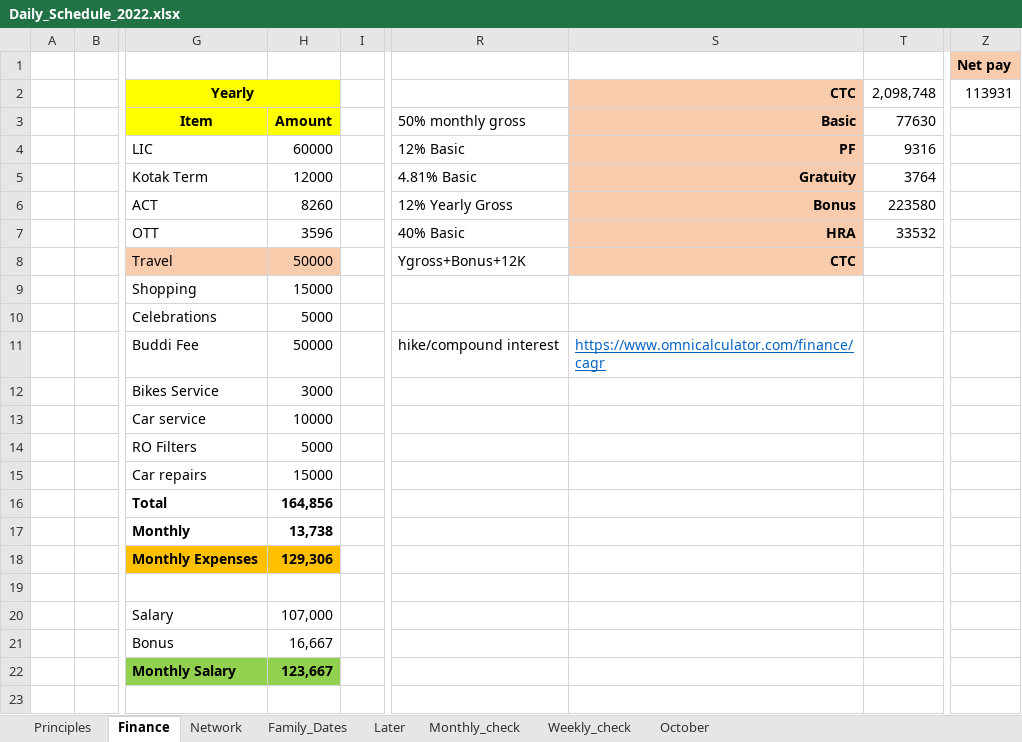
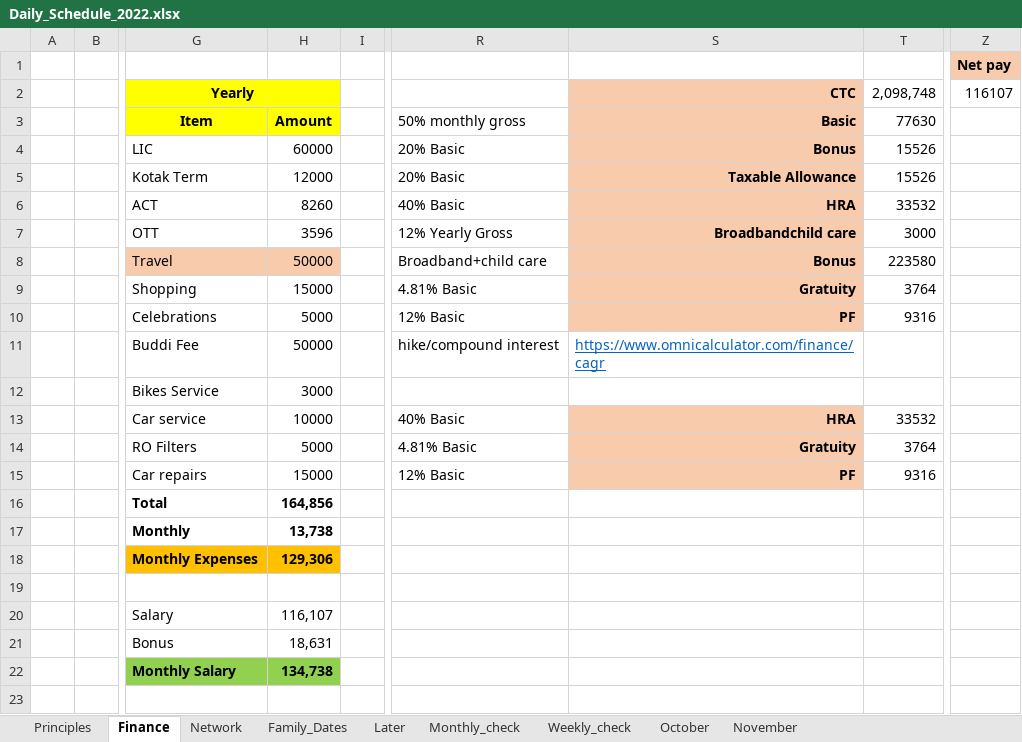
Before and after one commit to amarnath7572/Amar_2022, an Excel workbook: Daily Schedule/Daily_Schedule_2022.xlsx, sheet Finance, drawn as a sheet; only a part is shown, gaps mark what is left out; values as stored, in another font and other column widths than the file's, no borders; the diff names each change by its address in the sheet, - before the commit and + after, or states it on an @@ line.

```diff
--- a/Daily Schedule/Daily_Schedule_2022.xlsx (sheet Finance)
+++ b/Daily Schedule/Daily_Schedule_2022.xlsx (sheet Finance)
+sheet tab: November
-Z2 (Net pay): 113931
+Z2 (Net pay): 116107
-R4: 12% Basic
+R4: 20% Basic
-S4: PF
+S4: Bonus
-T4: 9316
+T4: 15526
-R5: 4.81% Basic
+R5: 20% Basic
-S5: Gratuity
+S5: Taxable Allowance
-T5: 3764
+T5: 15526
-R6: 12% Yearly Gross
+R6: 40% Basic
-S6: Bonus
+S6: HRA
-T6: 223580
+T6: 33532
-R7: 40% Basic
+R7: 12% Yearly Gross
-S7: HRA
+S7: Broadbandchild care
-T7: 33532
+T7: 3000
-R8: Ygross+Bonus+12K
+R8: Broadband+child care
-S8: CTC
+S8: Bonus
-T8: (empty)
+T8: 223580
-R9: (empty)
+R9: 4.81% Basic
-S9: (empty)
+S9: Gratuity
-S9:S10 fill: none
+S9:S10 fill: #F8CBAD
-T9: (empty)
+T9: 3764
-R10: (empty)
+R10: 12% Basic
-S10: (empty)
+S10: PF
-T10: (empty)
+T10: 9316
-R13: (empty)
+R13: 40% Basic
-S13: (empty)
+S13: HRA
-S13:S15 fill: none
+S13:S15 fill: #F8CBAD
-T13: (empty)
+T13: 33532
-R14: (empty)
+R14: 4.81% Basic
-S14: (empty)
+S14: Gratuity
-T14: (empty)
+T14: 3764
-R15: (empty)
+R15: 12% Basic
-S15: (empty)
+S15: PF
-T15: (empty)
+T15: 9316
-H20: 107,000
+H20: 116,107
-H21: 16,667
+H21: 18,631
-H22: 123,667
+H22: 134,738
```
Also changed, not shown: sheet Network, sheet October, hidden cells, 7 other files.
